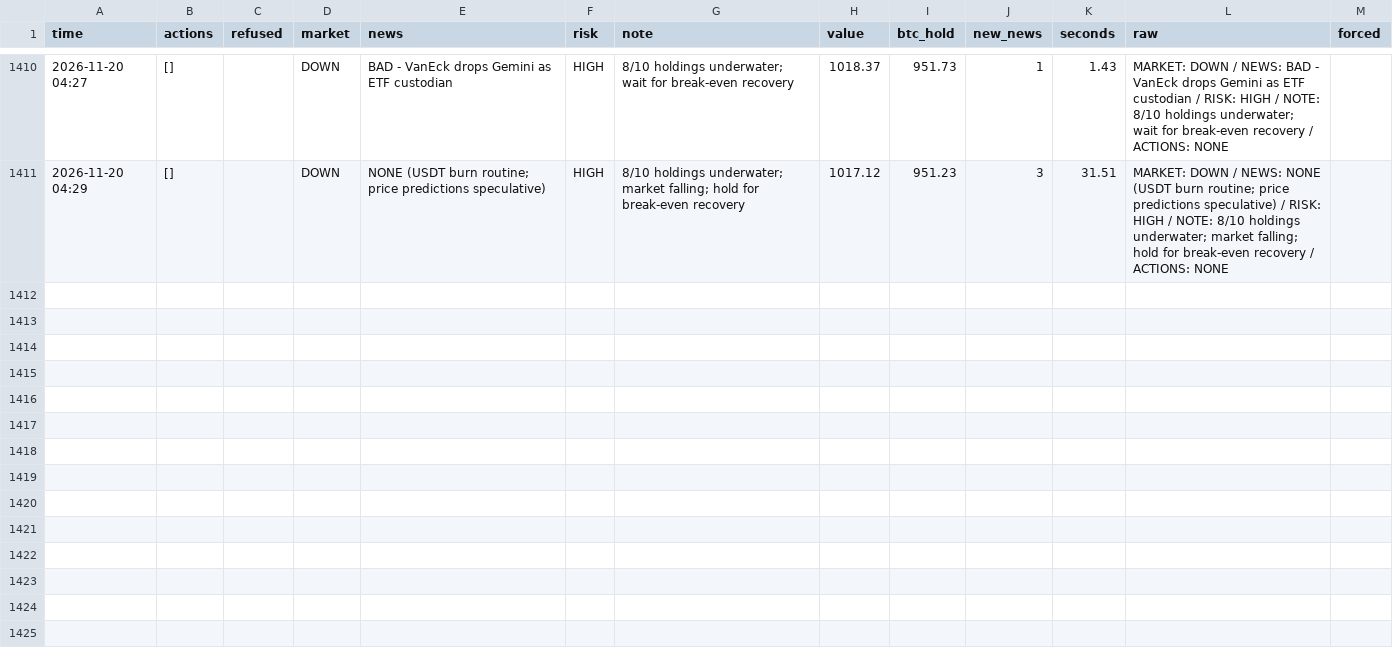
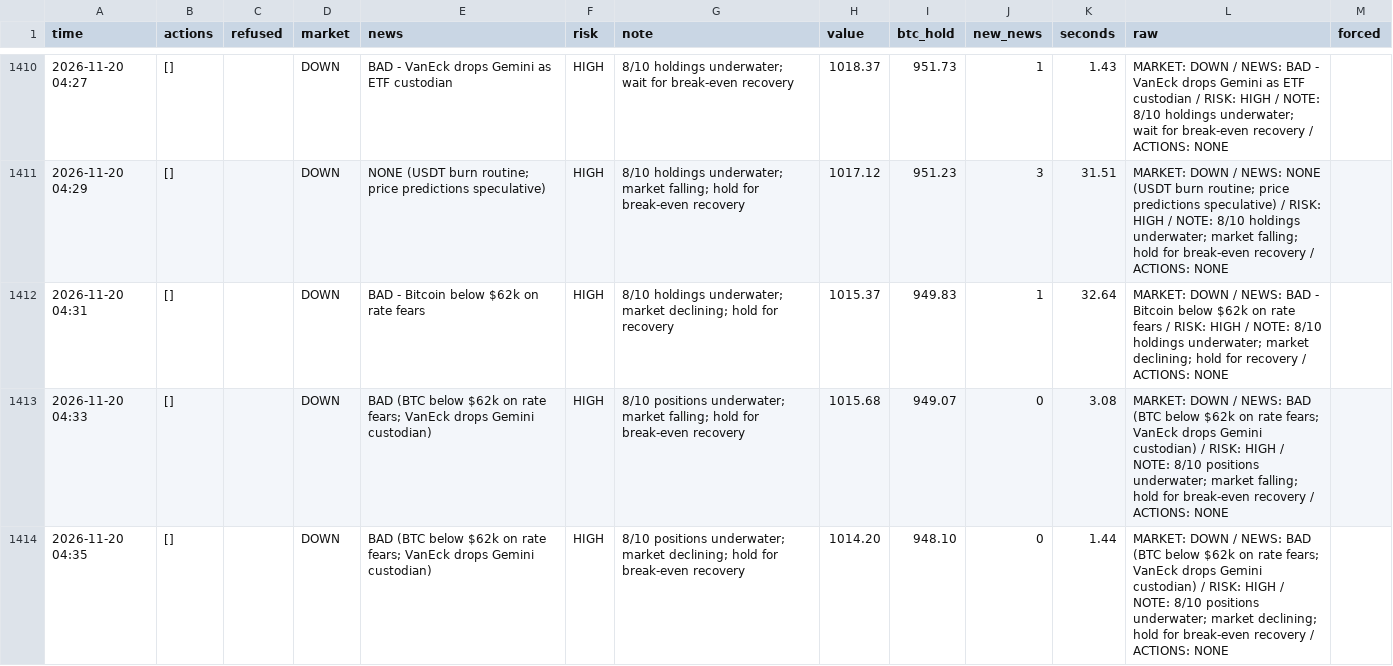
Before and after one commit to osofat100-cmyk/Machine-, a CSV file: crypto/answers_1m_every2_v4b_ultrafast.csv, drawn as a sheet; only a part is shown, gaps mark what is left out; the diff covers the shown part only.

```diff
--- a/crypto/answers_1m_every2_v4b_ultrafast.csv
+++ b/crypto/answers_1m_every2_v4b_ultrafast.csv
@@ -1411 +1411,4 @@ time,actions,refused,market,news,risk,note,value,btc_hold,new_news,seconds,raw,f
 2026-11-20 04:29,[],,DOWN,NONE (USDT burn routine; price predictions speculative),HIGH,8/10 holdings underwater; market falling; hold for break-even recovery,1017.12,951.23,3,31.51,MARKET: DOWN / NEWS: NONE (USDT burn routine; price predictions speculative) / RISK: HIGH / NOTE: 8/10 holdings underwater; market falling; hold for break-even recovery / ACTIONS: NONE,
+2026-11-20 04:31,[],,DOWN,BAD - Bitcoin below $62k on rate fears,HIGH,8/10 holdings underwater; market declining; hold for recovery,1015.37,949.83,1,32.64,MARKET: DOWN / NEWS: BAD - Bitcoin below $62k on rate fears / RISK: HIGH / NOTE: 8/10 holdings underwater; market declining; hold for recovery / ACTIONS: NONE,
+2026-11-20 04:33,[],,DOWN,BAD (BTC below $62k on rate fears; VanEck drops Gemini custodian),HIGH,8/10 positions underwater; market falling; hold for break-even recovery,1015.68,949.07,0,3.08,MARKET: DOWN / NEWS: BAD (BTC below $62k on rate fears; VanEck drops Gemini custodian) / RISK: HIGH / NOTE: 8/10 positions underwater; market falling; hold for break-even recovery / ACTIONS: NONE,
+2026-11-20 04:35,[],,DOWN,BAD (BTC below $62k on rate fears; VanEck drops Gemini custodian),HIGH,8/10 positions underwater; market declining; hold for break-even recovery,1014.20,948.10,0,1.44,MARKET: DOWN / NEWS: BAD (BTC below $62k on rate fears; VanEck drops Gemini custodian) / RISK: HIGH / NOTE: 8/10 positions underwater; market declining; hold for break-even recovery / ACTIONS: NONE,
```
Also changed, not shown: 7 added rows elsewhere in this file, crypto/answers_1m_every3_v4b_ultrafast.csv, crypto/answers_1m_every4_v4a_ultrafast.csv, 13 other files.
